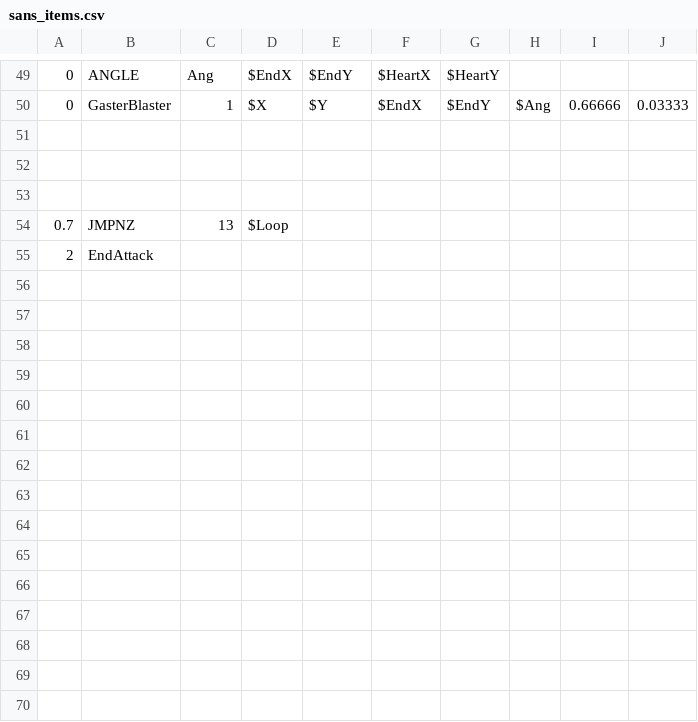
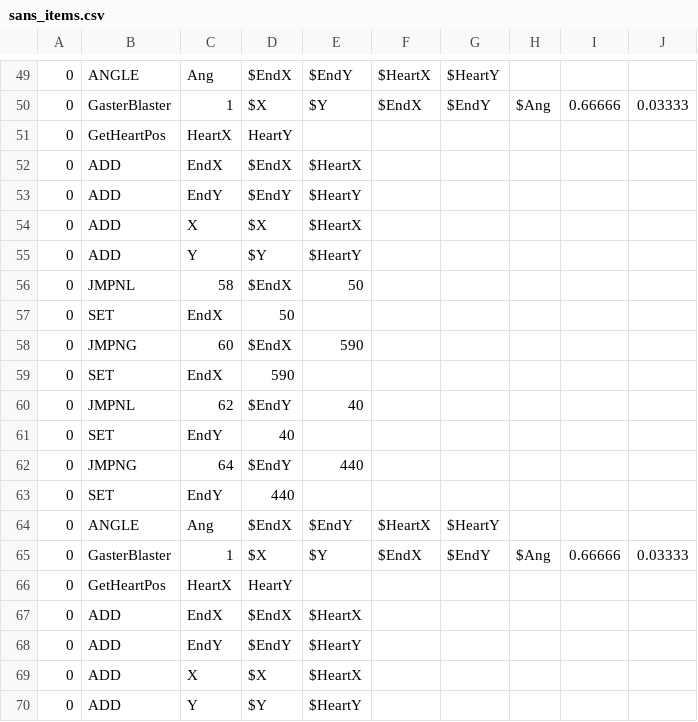
Before and after one commit to 743218/UNDERFELL, a CSV file: sans_items.csv, drawn as a sheet; only a part is shown, gaps mark what is left out; the shorter side is filled out with more unchanged rows; the diff covers the shown part only; the diff names each change by its address in the sheet, - before the commit and + after, or states it on an @@ line.

Commit message:
Update sans_items.csv

```diff
--- a/sans_items.csv
+++ b/sans_items.csv
+row 51: 0 | GetHeartPos | HeartX | HeartY
+row 52: 0 | ADD | EndX | $EndX | $HeartX
+row 53: 0 | ADD | EndY | $EndY | $HeartY
+row 54: 0 | ADD | X | $X | $HeartX
+row 55: 0 | ADD | Y | $Y | $HeartY
+row 56: 0 | JMPNL | 58 | $EndX | 50
+row 57: 0 | SET | EndX | 50
+row 58: 0 | JMPNG | 60 | $EndX | 590
+row 59: 0 | SET | EndX | 590
+row 60: 0 | JMPNL | 62 | $EndY | 40
+row 61: 0 | SET | EndY | 40
+row 62: 0 | JMPNG | 64 | $EndY | 440
+row 63: 0 | SET | EndY | 440
+row 64: 0 | ANGLE | Ang | $EndX | $EndY | $HeartX | $HeartY
+row 65: 0 | GasterBlaster | 1 | $X | $Y | $EndX | $EndY | $Ang | 0.66666 | 0.03333
+row 66: 0 | GetHeartPos | HeartX | HeartY
+row 67: 0 | ADD | EndX | $EndX | $HeartX
+row 68: 0 | ADD | EndY | $EndY | $HeartY
+row 69: 0 | ADD | X | $X | $HeartX
+row 70: 0 | ADD | Y | $Y | $HeartY
```
Also changed, not shown: 10 added rows elsewhere in this file.
